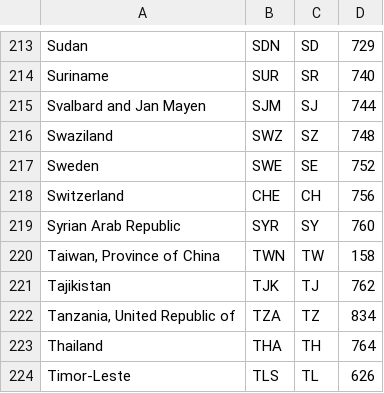
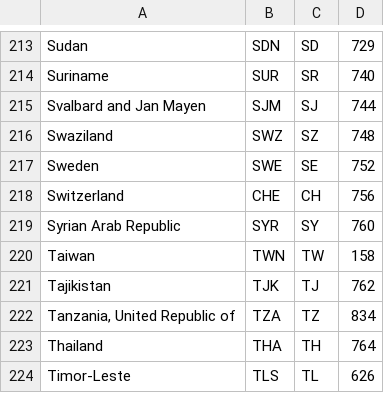
Before and after one commit to MichaelRafferty/ConTroll, a CSV file: lib/countryCodes.csv, drawn as a sheet; only a part is shown, gaps mark what is left out.

Commit message:
taiwan complained

```diff
--- a/lib/countryCodes.csv
+++ b/lib/countryCodes.csv
@@ -219,3 +219,3 @@ Switzerland,CHE,CH,756
 Syrian Arab Republic,SYR,SY,760
-"Taiwan, Province of China",TWN,TW,158
+"Taiwan",TWN,TW,158
 Tajikistan,TJK,TJ,762
```
